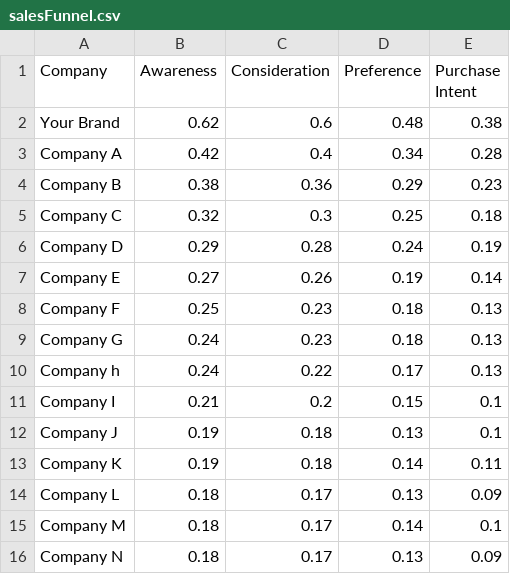
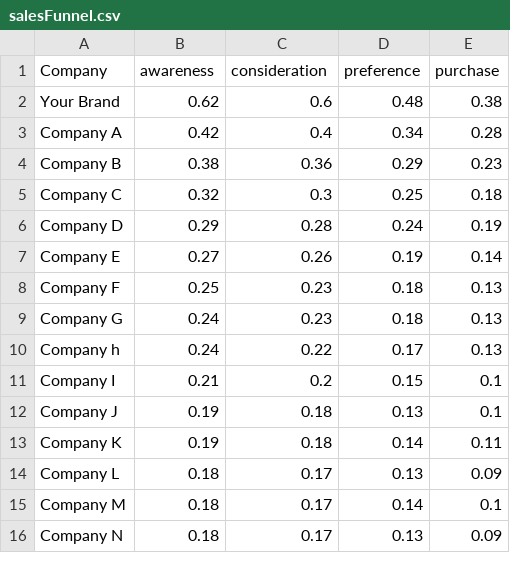
Before and after one commit to jefflanzi/bppdash, a CSV file: datasets/demo/salesFunnel.csv, drawn as a sheet.

Commit message:
refactored salesFunnel chart

```diff
--- a/datasets/demo/salesFunnel.csv
+++ b/datasets/demo/salesFunnel.csv
@@ -1,2 +1,2 @@
-Company,Awareness,Consideration,Preference,Purchase Intent
+Company,awareness,consideration,preference,purchase
 Your Brand,0.62,0.6,0.48,0.38
```
Also changed, not shown: 2 other files.
